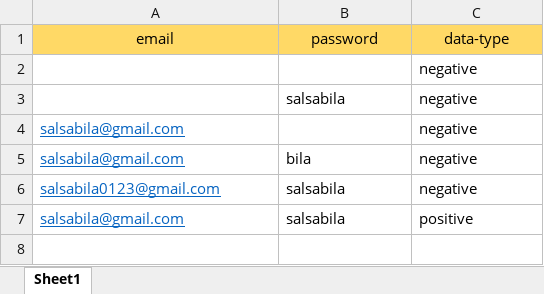
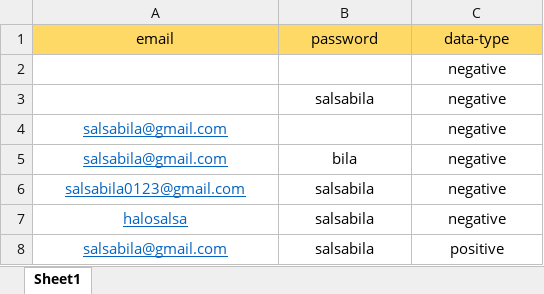
Before and after one commit to salsabilarhdsy/final-project-qe-alta, an Excel workbook: data-test/WEB_Login.xlsx, sheet Sheet1, drawn as a sheet; values as stored, in another font and other column widths than the file's, no borders; addresses are those after the commit; the diff names each change by its address in the sheet, - before the commit and + after, or states it on an @@ line.

```diff
--- a/data-test/WEB_Login.xlsx (sheet Sheet1)
+++ b/data-test/WEB_Login.xlsx (sheet Sheet1)
-C2 alignment: left
+C2 alignment: center
-B3:C3 alignment: left
+B3:C3 alignment: center
-A4 alignment: left
+A4 alignment: center
-C4 alignment: left
+C4 alignment: center
-A5:C6 alignment: left
+A5:C6 alignment: center
+row 7: halosalsa | salsabila | negative
-A8:C8 alignment: left
+A8:C8 alignment: center
```
Also changed, not shown: data-test/WEB_Register.xlsx, 21 other files.
